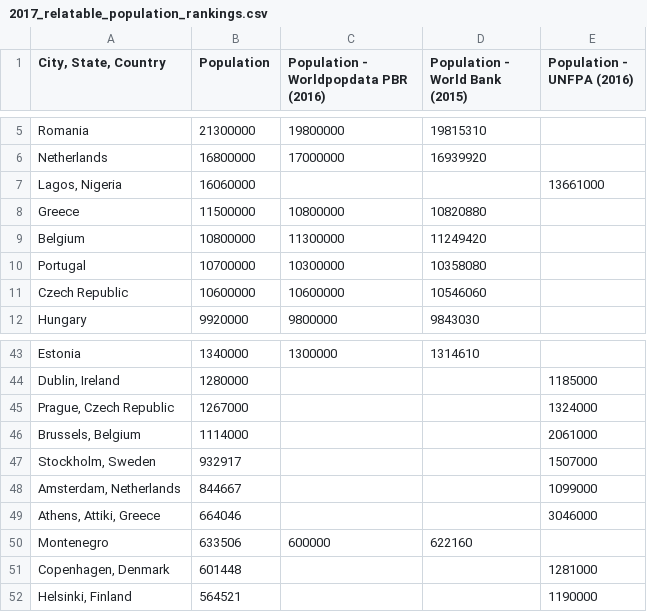
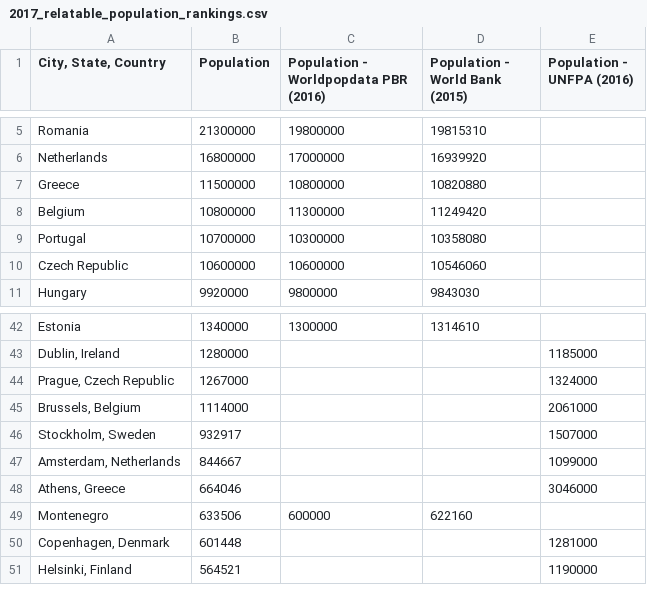
Before and after one commit to ONEcampaign/humanitarian-data-service, a CSV file: resources/data/derived/example/2017_relatable_population_rankings.csv, drawn as a sheet; only a part is shown, gaps mark what is left out.

Commit message:
Update relatable places

```diff
--- a/resources/data/derived/example/2017_relatable_population_rankings.csv
+++ b/resources/data/derived/example/2017_relatable_population_rankings.csv
@@ -6,3 +6,2 @@ Romania,21300000,19800000,19815310,
 Netherlands,16800000,17000000,16939920,
-"Lagos, Nigeria",16060000,,,13661000
 Greece,11500000,10800000,10820880,
@@ -48,3 +47,3 @@ Estonia,1340000,1300000,1314610,
 "Amsterdam, Netherlands",844667,,,1099000
-"Athens, Attiki, Greece",664046,,,3046000
+"Athens, Greece",664046,,,3046000
 Montenegro,633506,600000,622160,
```
Also changed, not shown: 3 other files.
